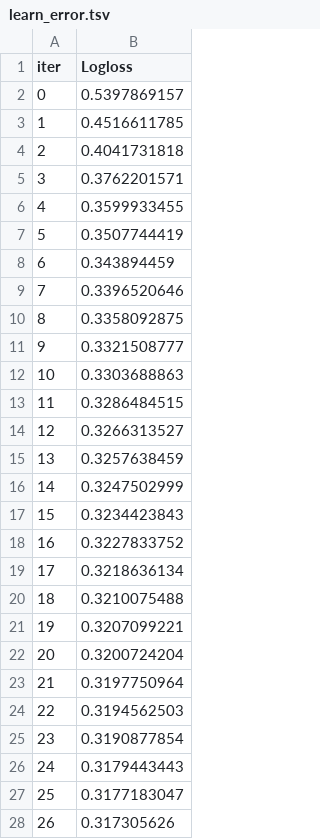
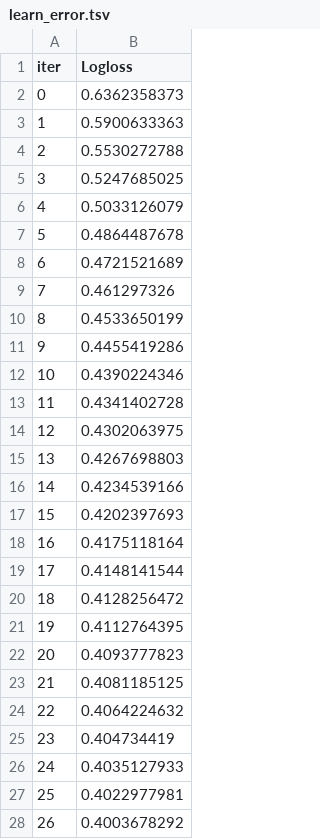
Before and after one commit to VictorMDSS/Machine_Learning_Project_Victor_Manuel_De_Sousa_Sanchez, a TSV file: clasificador_binario/catboost_info/learn_error.tsv, drawn as a sheet; only a part is shown; the diff covers the shown part only.

```diff
--- a/clasificador_binario/catboost_info/learn_error.tsv
+++ b/clasificador_binario/catboost_info/learn_error.tsv
@@ -1,28 +1,28 @@
 iter	Logloss
-0	0.5397869157
-1	0.4516611785
-2	0.4041731818
-3	0.3762201571
-4	0.3599933455
-5	0.3507744419
-6	0.343894459
-7	0.3396520646
-8	0.3358092875
-9	0.3321508777
-10	0.3303688863
-11	0.3286484515
-12	0.3266313527
-13	0.3257638459
-14	0.3247502999
-15	0.3234423843
-16	0.3227833752
-17	0.3218636134
-18	0.3210075488
-19	0.3207099221
-20	0.3200724204
-21	0.3197750964
-22	0.3194562503
-23	0.3190877854
-24	0.3179443443
-25	0.3177183047
-26	0.317305626
+0	0.6362358373
+1	0.5900633363
+2	0.5530272788
+3	0.5247685025
+4	0.5033126079
+5	0.4864487678
+6	0.4721521689
+7	0.461297326
+8	0.4533650199
+9	0.4455419286
+10	0.4390224346
+11	0.4341402728
+12	0.4302063975
+13	0.4267698803
+14	0.4234539166
+15	0.4202397693
+16	0.4175118164
+17	0.4148141544
+18	0.4128256472
+19	0.4112764395
+20	0.4093777823
+21	0.4081185125
+22	0.4064224632
+23	0.404734419
+24	0.4035127933
+25	0.4022977981
+26	0.4003678292
```
Also changed, not shown: 173 edited cells elsewhere in this file, clasificador_binario/catboost_info/time_left.tsv, 4 other files.
